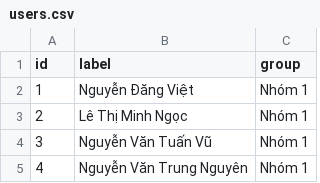
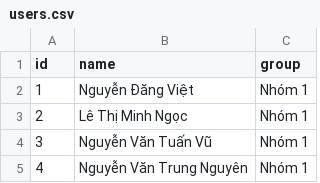
Before and after one commit to Ready-92/Mophongmangxahoi, a CSV file: users.csv, drawn as a sheet; only a part is shown.

Commit message:
Update users.csv

```diff
--- a/users.csv
+++ b/users.csv
@@ -1,2 +1,2 @@
-id,label,group
+id,name,group
 1,Nguyễn Đăng Việt,Nhóm 1
```
